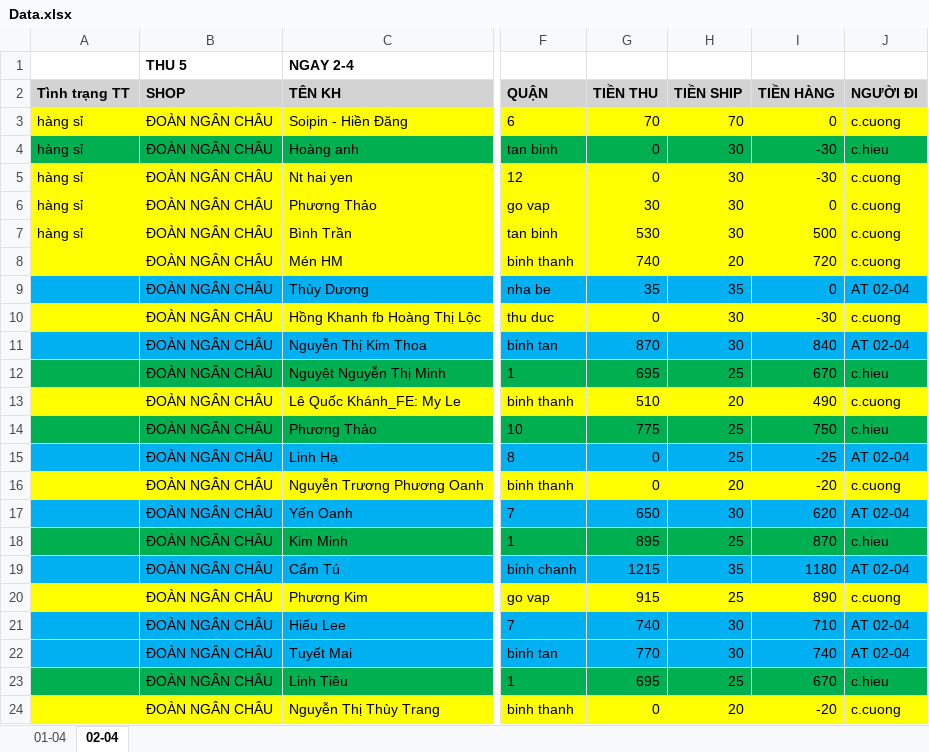
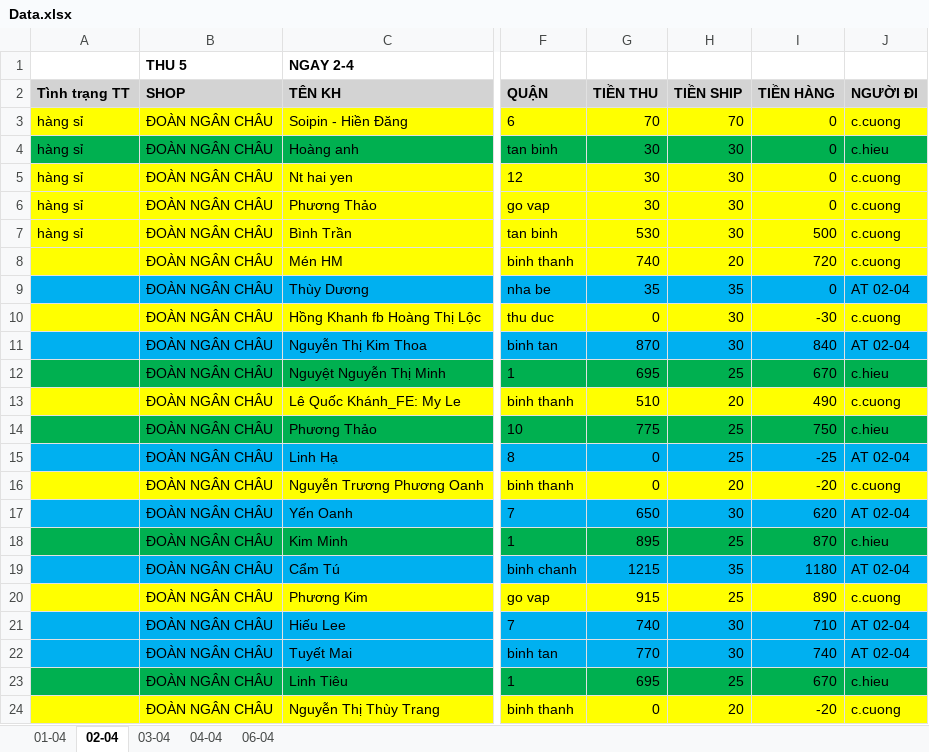
Before and after one commit to UIT19520358/TextExtractorTool, an Excel workbook: data/Apr/Data.xlsx, sheet 02-04, drawn as a sheet; only a part is shown, gaps mark what is left out; values as stored, in another font and other column widths than the file's, no borders; the diff names each change by its address in the sheet, - before the commit and + after, or states it on an @@ line.

```diff
--- a/data/Apr/Data.xlsx (sheet 02-04)
+++ b/data/Apr/Data.xlsx (sheet 02-04)
+sheet tab: 03-04
+sheet tab: 04-04
+sheet tab: 06-04
-G4:G5 (TIỀN THU): 0
+G4:G5 (TIỀN THU): 30
-I4:I5 (TIỀN HÀNG): -30
+I4:I5 (TIỀN HÀNG): 0
```
Also changed, not shown: data/Apr/InternalDailyReport.xlsx, data/Apr/THÁNG 4.2026- CHÂU NGÂN- ĐỐI SOÁT.xlsx, 6 other files.
